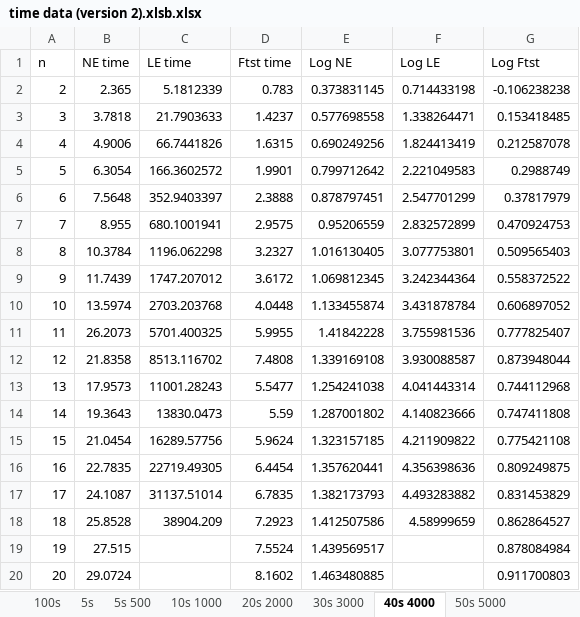
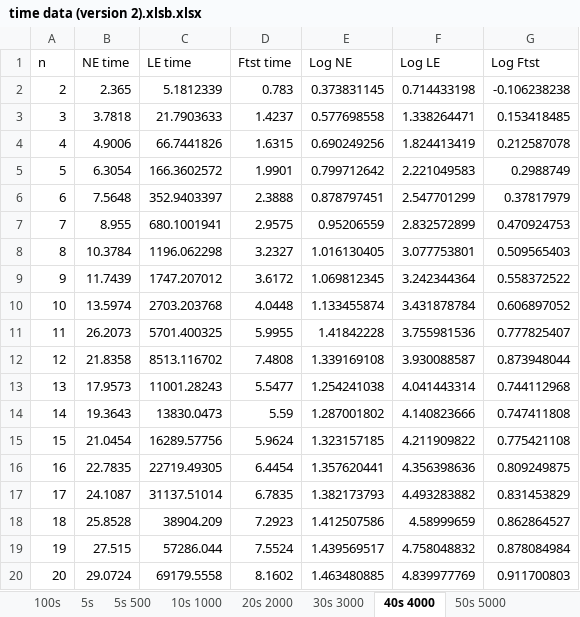
Before and after one commit to albdoor/MSD, an Excel workbook: ra/time data (version 2).xlsb.xlsx, sheet 40s 4000, drawn as a sheet; values as stored, in another font and other column widths than the file's, no borders; charts and pictures not drawn; the diff names each change by its address in the sheet, - before the commit and + after, or states it on an @@ line.

```diff
--- a/ra/time data (version 2).xlsb.xlsx (sheet 40s 4000)
+++ b/ra/time data (version 2).xlsb.xlsx (sheet 40s 4000)
-C19 (LE time): (empty)
+C19 (LE time): 57286.044
-F19 (Log LE): (empty)
+F19 (Log LE): 4.758048832
-C20 (LE time): (empty)
+C20 (LE time): 69179.5558
-F20 (Log LE): (empty)
+F20 (Log LE): 4.839977769
```
Also changed, not shown: sheet 90s 9000, sheet 80s 8000, sheet 50s 5000, sheet 30s 3000, sheet 20s 2000, charts or pictures, ra/dataCounters/counters.xlsx, 52 other files.
